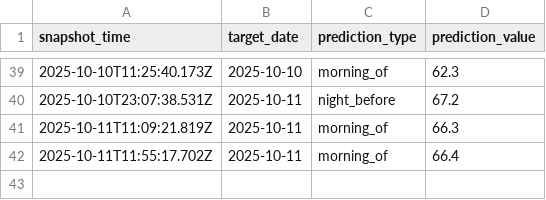
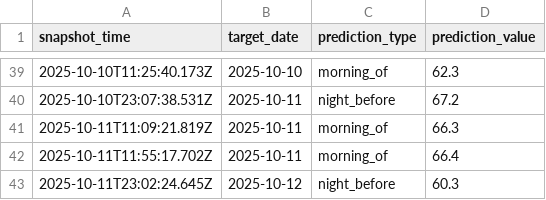
Before and after one commit to hwaheed13/nws-forecast-logger, a CSV file: predictions_snapshot.csv, drawn as a sheet; only a part is shown, gaps mark what is left out; the diff names each change by its address in the sheet, - before the commit and + after, or states it on an @@ line.

Commit message:
Log night_before prediction for 2025-10-12

```diff
--- a/predictions_snapshot.csv
+++ b/predictions_snapshot.csv
+row 43: 2025-10-11T23:02:24.645Z | 2025-10-12 | night_before | 60.3
```
